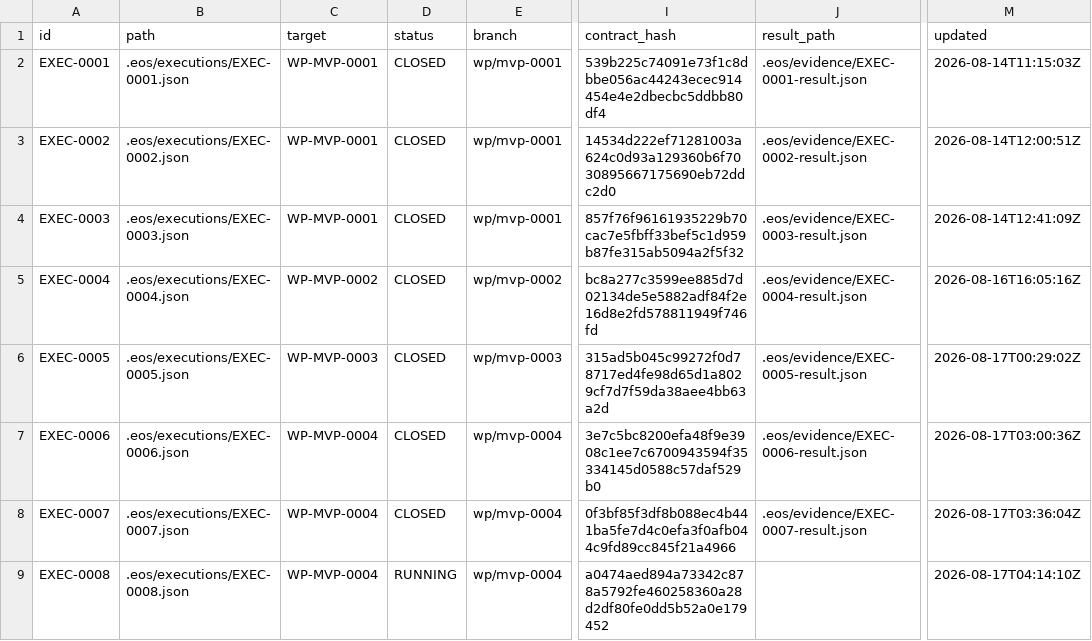
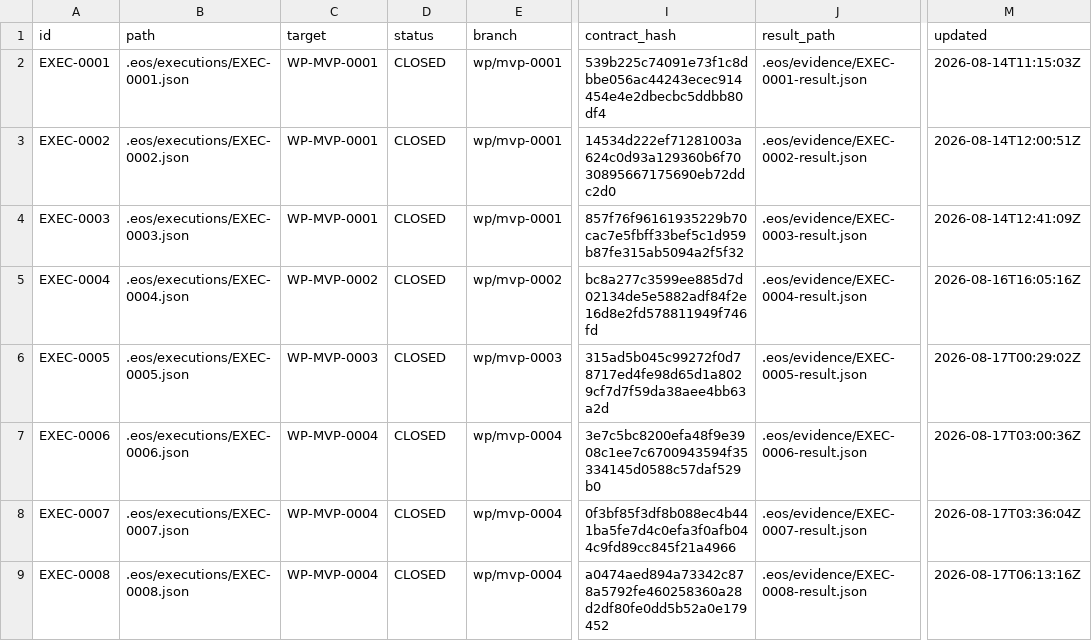
Before and after one commit to monad-framework/monad, a TSV file: .eos/executions.tsv, drawn as a sheet; only a part is shown, gaps mark what is left out; the diff names each change by its address in the sheet, - before the commit and + after, or states it on an @@ line.

Commit message:
chore(eose): verify and close EXEC-0008

```diff
--- a/.eos/executions.tsv
+++ b/.eos/executions.tsv
-D9 (status): RUNNING
+D9 (status): CLOSED
-J9 (result_path): (empty)
+J9 (result_path): .eos/evidence/EXEC-0008-result.json
-M9 (updated): 2026-08-17T04:14:10Z
+M9 (updated): 2026-08-17T06:13:16Z
```
Also changed, not shown: 12 other files.
